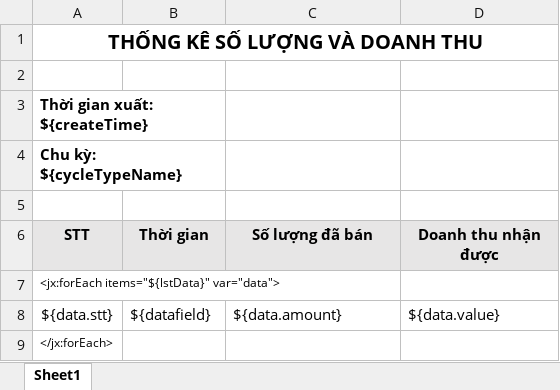
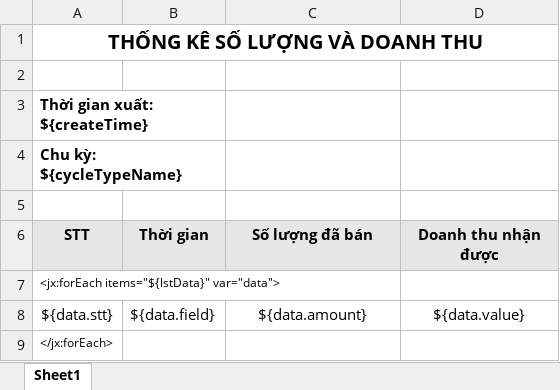
Before and after one commit to phuongtd158/freelance, an Excel workbook: santhuongmai/santhuongmai/src/main/resources/template_chart.xlsx, sheet Sheet1, drawn as a sheet; values as stored, in another font and other column widths than the file's, no borders; the diff names each change by its address in the sheet, - before the commit and + after, or states it on an @@ line.

```diff
--- a/santhuongmai/santhuongmai/src/main/resources/template_chart.xlsx (sheet Sheet1)
+++ b/santhuongmai/santhuongmai/src/main/resources/template_chart.xlsx (sheet Sheet1)
-B8 (Thời gian): ${datafield}
+B8 (Thời gian): ${data.field}
-C8:D8 alignment: left
+C8:D8 alignment: center
```
Also changed, not shown: 3 other files.
